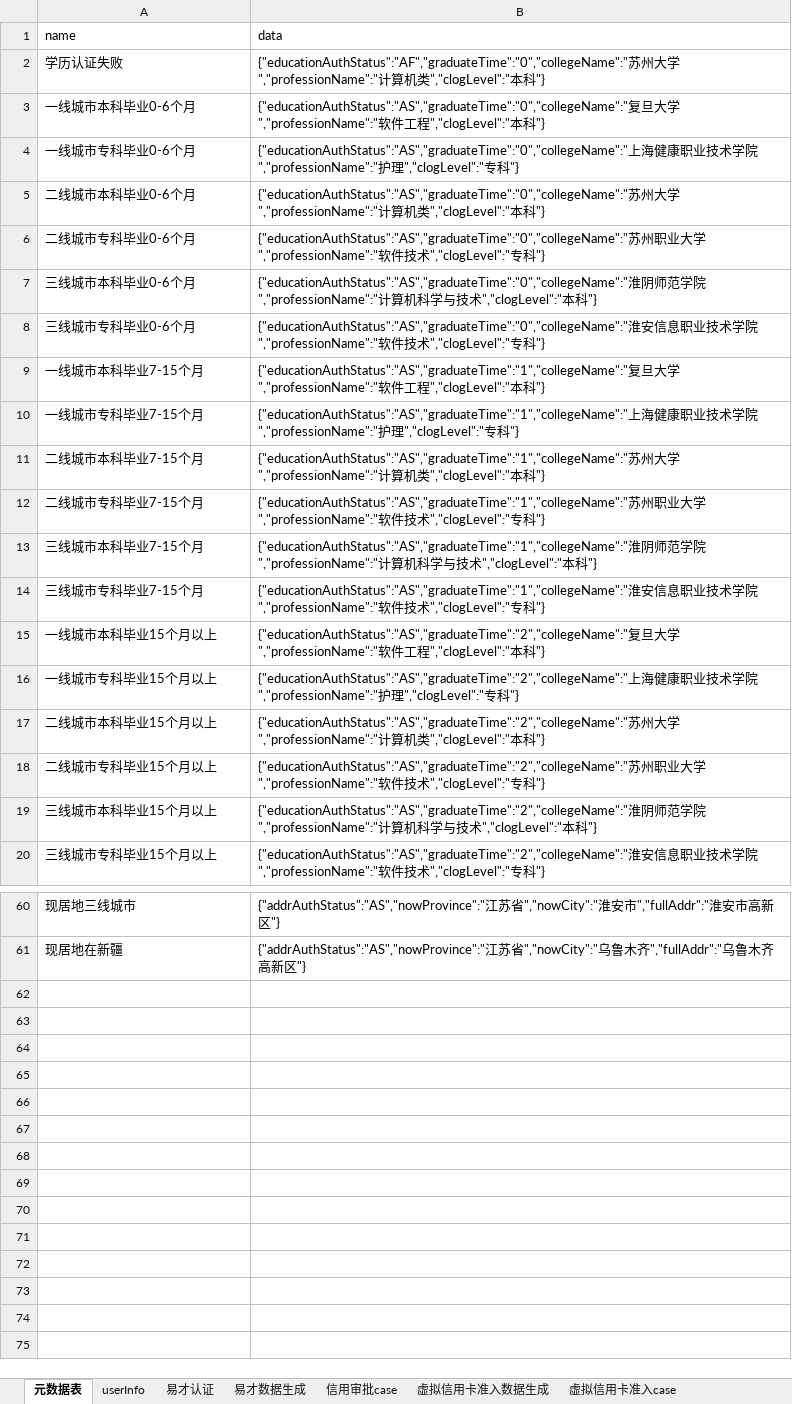
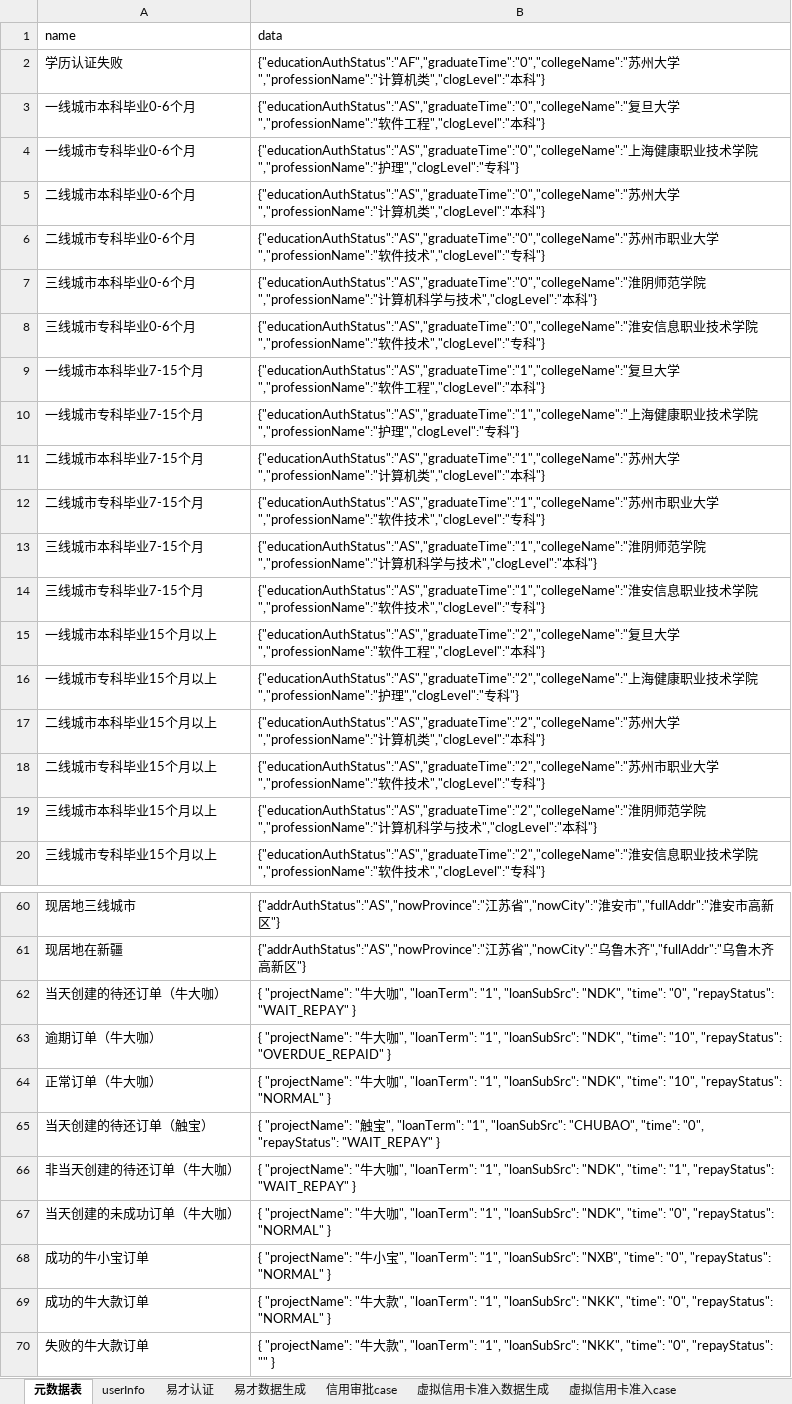
Before and after one commit to JRICHub/ApiTest, an Excel workbook: testcase.xlsx, sheet 元数据表, drawn as a sheet; only a part is shown, gaps mark what is left out; values as stored, in another font and other column widths than the file's, no borders; the diff names each change by its address in the sheet, - before the commit and + after, or states it on an @@ line.

```diff
--- a/testcase.xlsx (sheet 元数据表)
+++ b/testcase.xlsx (sheet 元数据表)
-B6 (data): …苏州职业…
+B6 (data): …苏州市职业…
-B12 (data): …苏州职业…
+B12 (data): …苏州市职业…
-B18 (data): …苏州职业…
+B18 (data): …苏州市职业…
+row 62: 当天创建的待还订单（牛大咖） | { "projectName": "牛大咖", "loanTerm": "1", "loanSubSrc": "NDK", "time": "0", "repayStatus": "WAIT_REPAY" }
+row 63: 逾期订单（牛大咖） | { "projectName": "牛大咖", "loanTerm": "1", "loanSubSrc": "NDK", "time": "10", "repayStatus": "OVERDUE_REPAID" }
+row 64: 正常订单（牛大咖） | { "projectName": "牛大咖", "loanTerm": "1", "loanSubSrc": "NDK", "time": "10", "repayStatus": "NORMAL" }
+row 65: 当天创建的待还订单（触宝） | { "projectName": "触宝", "loanTerm": "1", "loanSubSrc": "CHUBAO", "time": "0", "repayStatus": "WAIT_REPAY" }
+row 66: 非当天创建的待还订单（牛大咖） | { "projectName": "牛大咖", "loanTerm": "1", "loanSubSrc": "NDK", "time": "1", "repayStatus": "WAIT_REPAY" }
+row 67: 当天创建的未成功订单（牛大咖） | { "projectName": "牛大咖", "loanTerm": "1", "loanSubSrc": "NDK", "time": "0", "repayStatus": "NORMAL" }
+row 68: 成功的牛小宝订单 | { "projectName": "牛小宝", "loanTerm": "1", "loanSubSrc": "NXB", "time": "0", "repayStatus": "NORMAL" }
+row 69: 成功的牛大款订单 | { "projectName": "牛大款", "loanTerm": "1", "loanSubSrc": "NKK", "time": "0", "repayStatus": "NORMAL" }
+row 70: 失败的牛大款订单 | { "projectName": "牛大款", "loanTerm": "1", "loanSubSrc": "NKK", "time": "0", "repayStatus": "" }
```
Also changed, not shown: sheet userInfo, sheet config, sheet 虚拟信用卡消费case, NDK.xlsx, 22 other files.
